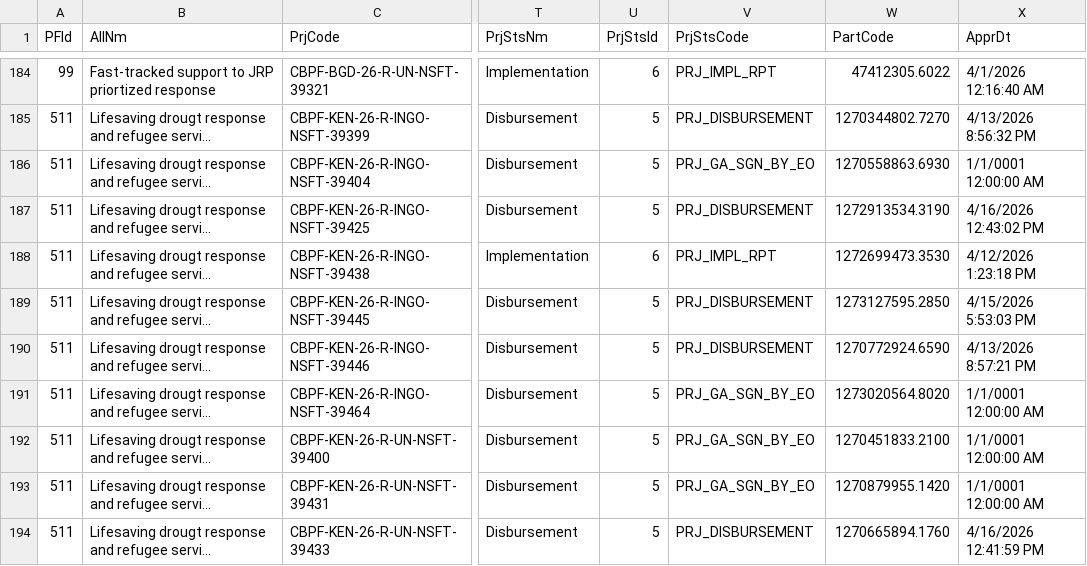
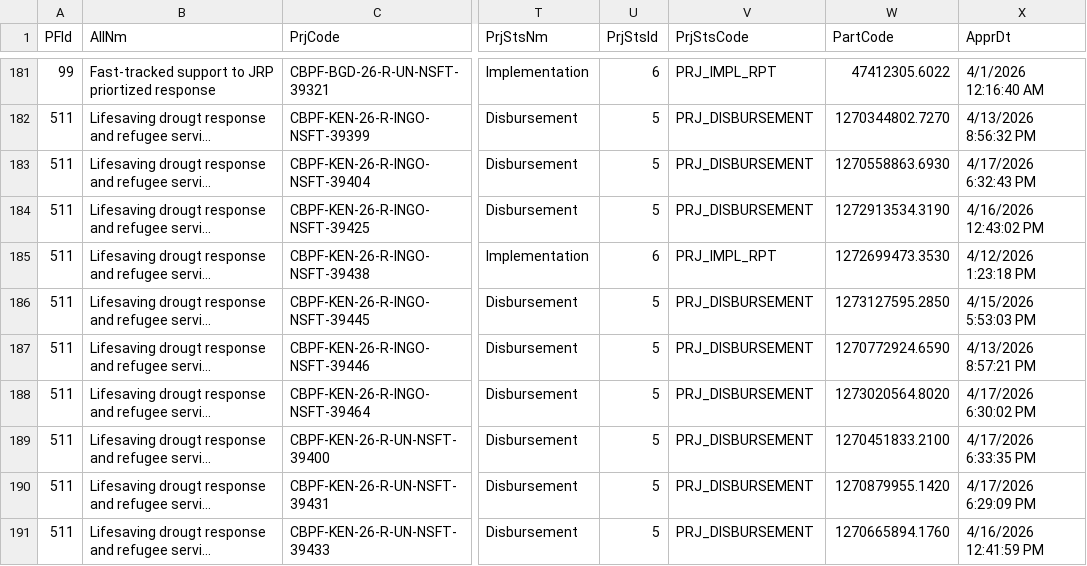
Before and after one commit to CBPFGMS/cbpfgms-data, a CSV file: utils/FT_allocations_overview_static/data/ProjectSummaryV2_2026.csv, drawn as a sheet; only a part is shown, gaps mark what is left out; long unchanged cells end in …; addresses are those after the commit; the diff covers the shown part only; the diff names each change by its address in the sheet, - before the commit and + after, or states it on an @@ line.

```diff
--- a/utils/FT_allocations_overview_static/data/ProjectSummaryV2_2026.csv
+++ b/utils/FT_allocations_overview_static/data/ProjectSummaryV2_2026.csv
-V183 (PrjStsCode): PRJ_GA_SGN_BY_EO
+V183 (PrjStsCode): PRJ_DISBURSEMENT
-X183 (ApprDt): 1/1/0001 12:00:00 AM
+X183 (ApprDt): 4/17/2026 6:32:43 PM
-V188:V190 (PrjStsCode): PRJ_GA_SGN_BY_EO
+V188:V190 (PrjStsCode): PRJ_DISBURSEMENT
-X188 (ApprDt): 1/1/0001 12:00:00 AM
+X188 (ApprDt): 4/17/2026 6:30:02 PM
-X189 (ApprDt): 1/1/0001 12:00:00 AM
+X189 (ApprDt): 4/17/2026 6:33:35 PM
-X190 (ApprDt): 1/1/0001 12:00:00 AM
+X190 (ApprDt): 4/17/2026 6:29:09 PM
```
Also changed, not shown: 3 removed rows and 114 edited cells elsewhere in this file, utils/FT_allocations_overview_static/data/AllocationTypes.csv, 3 other files.
